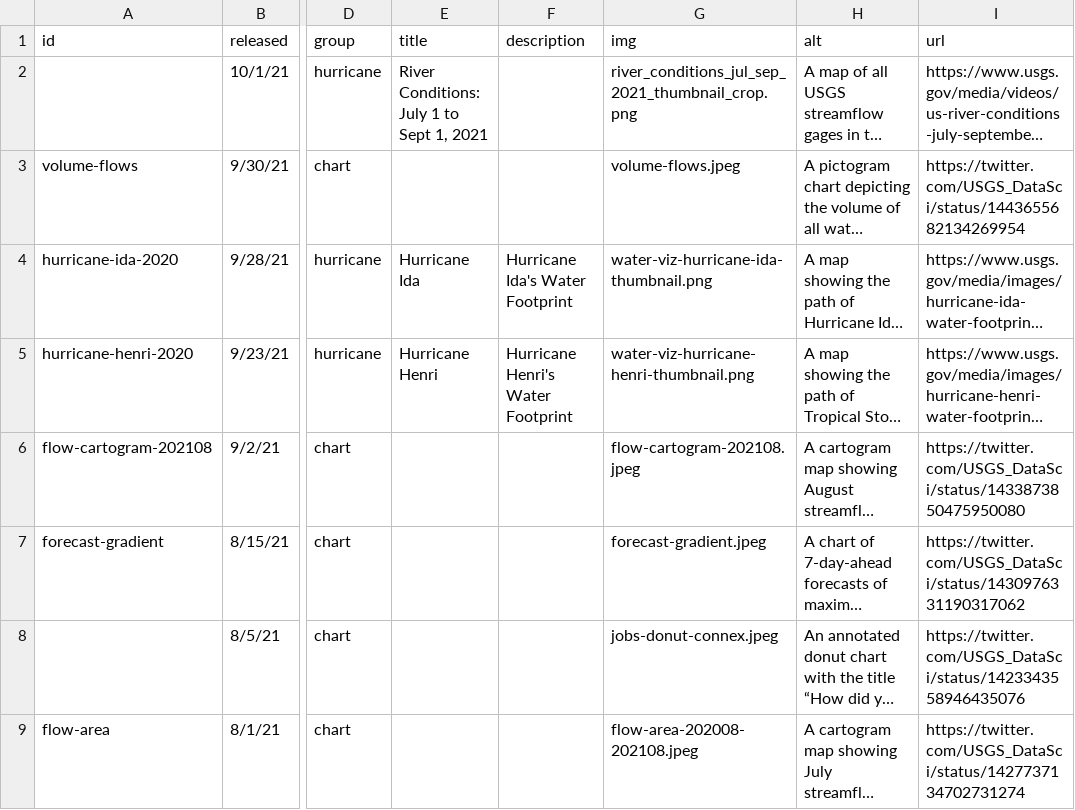
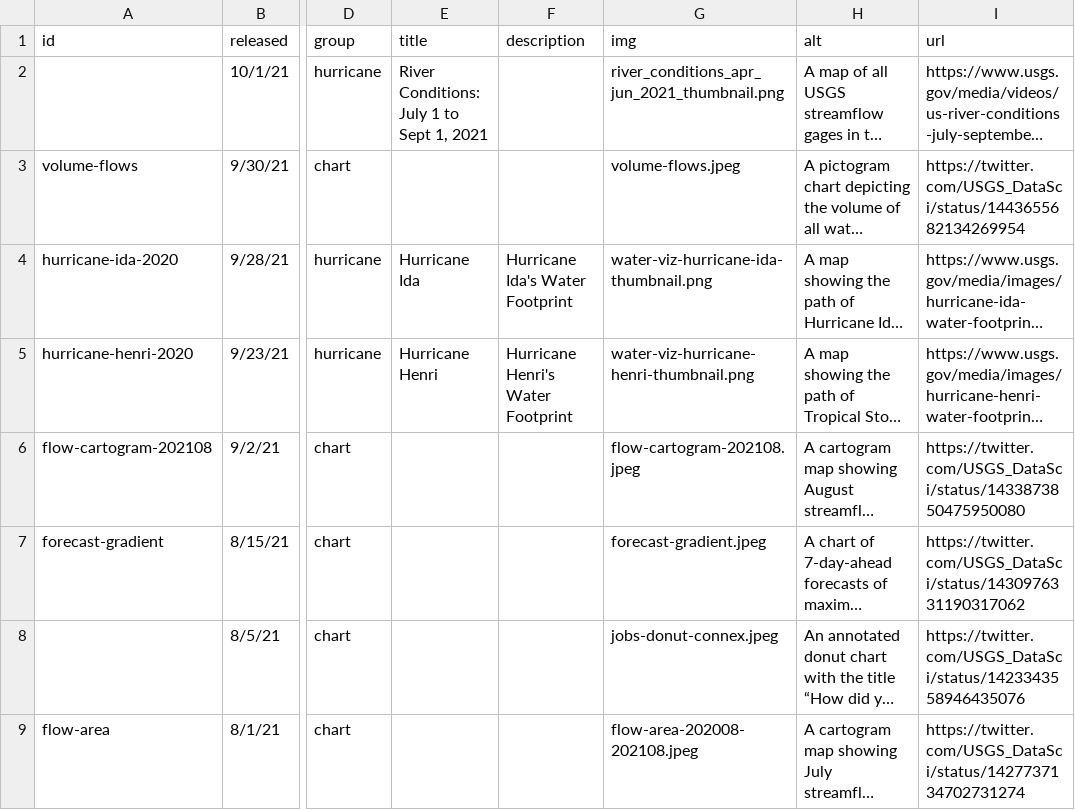
Before and after one commit to DOI-USGS/vizlab-home, a CSV file: public/viz-list.csv, drawn as a sheet; only a part is shown, gaps mark what is left out; long unchanged cells end in …; the diff covers the shown part only; the diff names each change by its address in the sheet, - before the commit and + after, or states it on an @@ line.

Commit message:
get all thumbnails up

```diff
--- a/public/viz-list.csv
+++ b/public/viz-list.csv
-G2 (img): river_conditions_jul_sep_2021_thumbnail_crop.png
+G2 (img): river_conditions_apr_jun_2021_thumbnail.png
```
Also changed, not shown: 5 edited cells elsewhere in this file, 4 other files.
